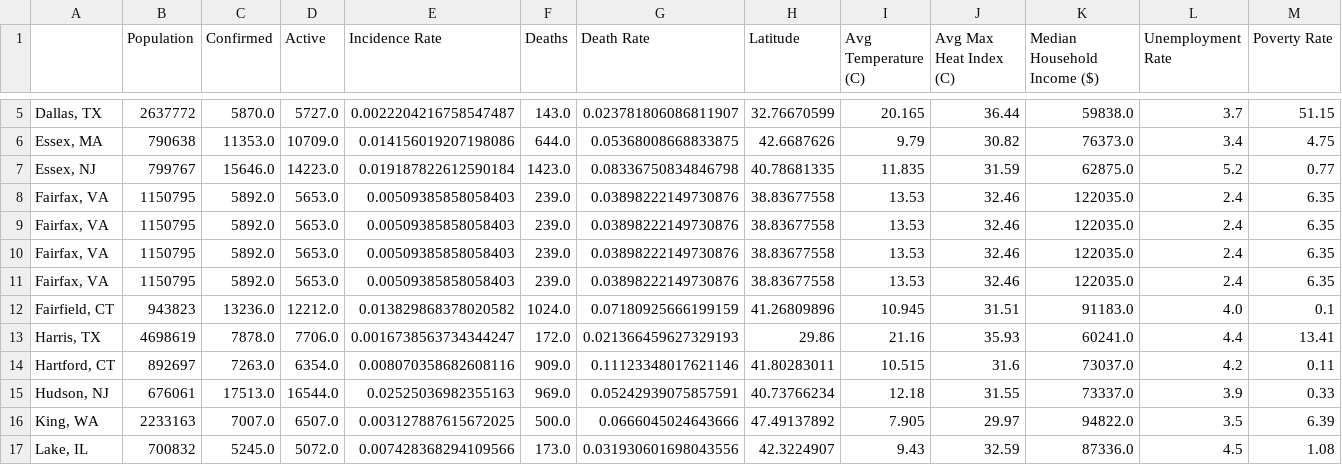
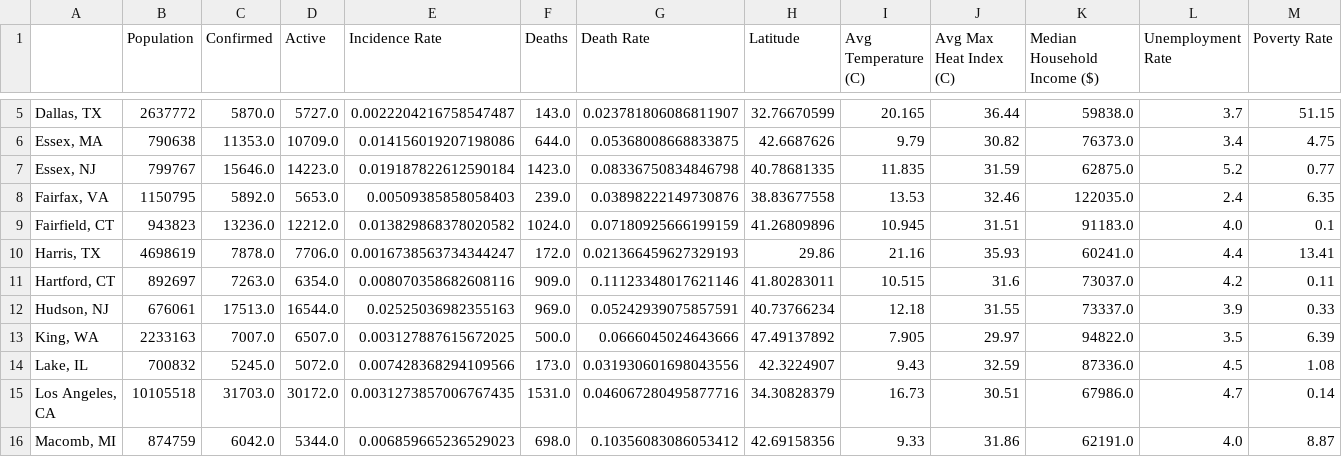
Before and after one commit to amkrutsinger/covid19finalproject, a CSV file: data_frame.csv, drawn as a sheet; only a part is shown, gaps mark what is left out; the shorter side is filled out with more unchanged rows; rows hold the shown columns only; the diff names each change by its address in the sheet, - before the commit and + after, or states it on an @@ line.

Commit message:
Removed duplicates in data_frame.csv

```diff
--- a/data_frame.csv
+++ b/data_frame.csv
-row 9: Fairfax, VA | 1150795 | 5892.0 | 5653.0 | 0.00509385858058403 | 239.0 | 0.03898222149730876 | 38.83677558 | 13.53 | 32.46 | 122035.0 | 2.4 | 6.35
-row 10: Fairfax, VA | 1150795 | 5892.0 | 5653.0 | 0.00509385858058403 | 239.0 | 0.03898222149730876 | 38.83677558 | 13.53 | 32.46 | 122035.0 | 2.4 | 6.35
-row 11: Fairfax, VA | 1150795 | 5892.0 | 5653.0 | 0.00509385858058403 | 239.0 | 0.03898222149730876 | 38.83677558 | 13.53 | 32.46 | 122035.0 | 2.4 | 6.35
```
Also changed, not shown: 1 other file.
